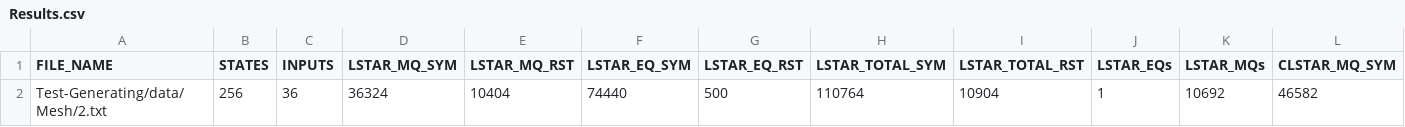
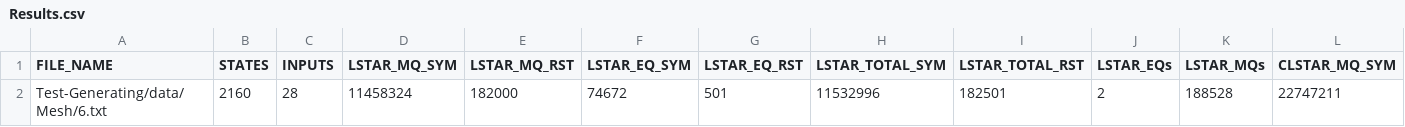
Before and after one commit to AryanBastani/SCL-Star, a CSV file: data/Results.csv, drawn as a sheet; only a part is shown; removed rows and columns are numbered as before the commit, all else as after; rows hold the shown columns only; the diff names each change by its address in the sheet, - before the commit and + after, or states it on an @@ line.

Commit message:
Clean the results

```diff
--- a/data/Results.csv
+++ b/data/Results.csv
-row 2: Test-Generating/data/Mesh/2.txt | 256 | 36 | 36324 | 10404 | 74440 | 500 | 110764 | 10904 | 1 | 10692 | 46582
+row 2: Test-Generating/data/Mesh/6.txt | 2160 | 28 | 11458324 | 182000 | 74672 | 501 | 11532996 | 182501 | 2 | 188528 | 22747211
```
Also changed, not shown: Results/Parameters/Generated-Tests/Mesh/Results.csv, Results/Parameters/Generated-Tests/Point-To-Point/Results.csv, 33 other files.
